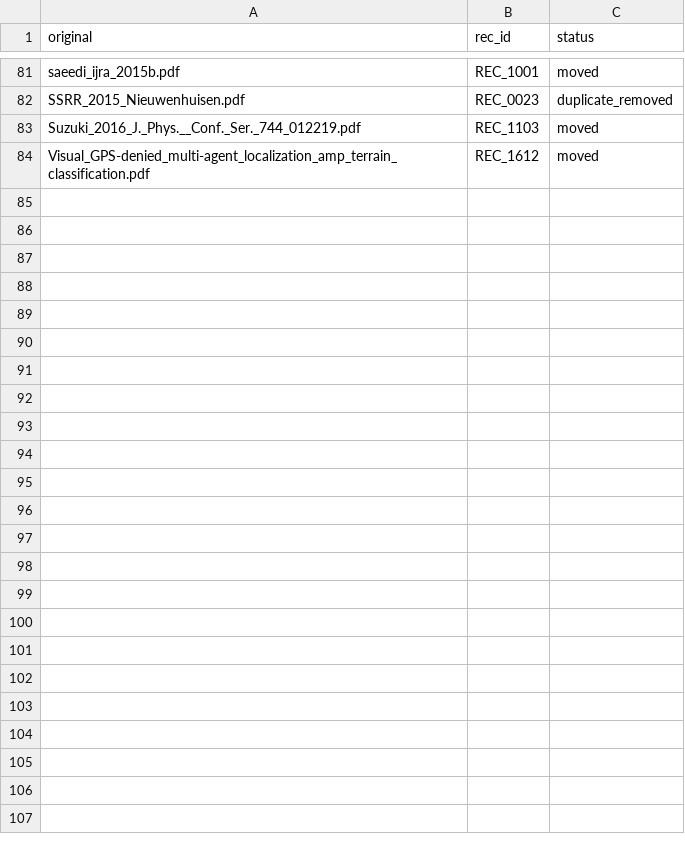
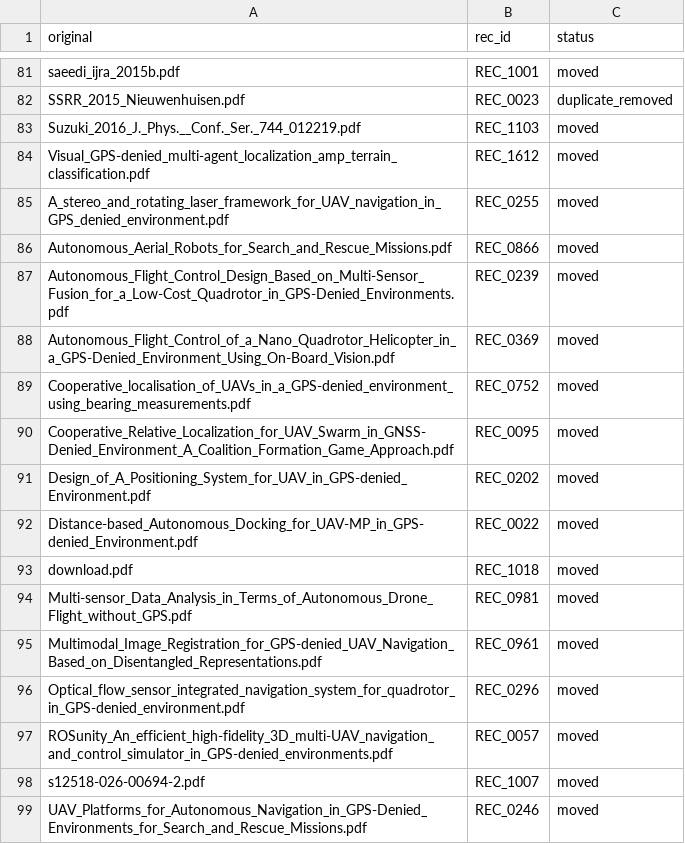
Before and after one commit to TheAbhishekraj/GPS_Denied_SLR, a CSV file: 08_docs/rename_log.csv, drawn as a sheet; only a part is shown, gaps mark what is left out.

```diff
--- a/08_docs/rename_log.csv
+++ b/08_docs/rename_log.csv
@@ -84 +84,16 @@ Suzuki_2016_J._Phys.__Conf._Ser._744_012219.pdf,REC_1103,moved
 Visual_GPS-denied_multi-agent_localization_amp_terrain_classification.pdf,REC_1612,moved
+A_stereo_and_rotating_laser_framework_for_UAV_navigation_in_GPS_denied_environment.pdf,REC_0255,moved
+Autonomous_Aerial_Robots_for_Search_and_Rescue_Missions.pdf,REC_0866,moved
+Autonomous_Flight_Control_Design_Based_on_Multi-Sensor_Fusion_for_a_Low-Cost_Quadrotor_in_GPS-Denied_Environments.pdf,REC_0239,moved
+Autonomous_Flight_Control_of_a_Nano_Quadrotor_Helicopter_in_a_GPS-Denied_Environment_Using_On-Board_Vision.pdf,REC_0369,moved
+Cooperative_localisation_of_UAVs_in_a_GPS-denied_environment_using_bearing_measurements.pdf,REC_0752,moved
+Cooperative_Relative_Localization_for_UAV_Swarm_in_GNSS-Denied_Environment_A_Coalition_Formation_Game_Approach.pdf,REC_0095,moved
+Design_of_A_Positioning_System_for_UAV_in_GPS-denied_Environment.pdf,REC_0202,moved
+Distance-based_Autonomous_Docking_for_UAV-MP_in_GPS-denied_Environment.pdf,REC_0022,moved
+download.pdf,REC_1018,moved
+Multi-sensor_Data_Analysis_in_Terms_of_Autonomous_Drone_Flight_without_GPS.pdf,REC_0981,moved
+Multimodal_Image_Registration_for_GPS-denied_UAV_Navigation_Based_on_Disentangled_Representations.pdf,REC_0961,moved
+Optical_flow_sensor_integrated_navigation_system_for_quadrotor_in_GPS-denied_environment.pdf,REC_0296,moved
+ROSunity_An_efficient_high-fidelity_3D_multi-UAV_navigation_and_control_simulator_in_GPS-denied_environments.pdf,REC_0057,moved
+s12518-026-00694-2.pdf,REC_1007,moved
+UAV_Platforms_for_Autonomous_Navigation_in_GPS-Denied_Environments_for_Search_and_Rescue_Missions.pdf,REC_0246,moved
```
Also changed, not shown: 08_docs/priority_300_download.csv.
